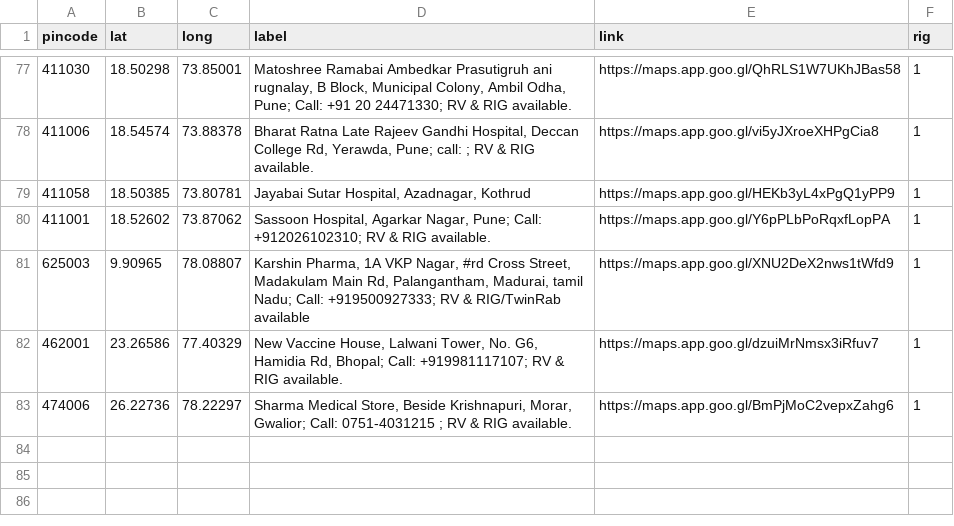
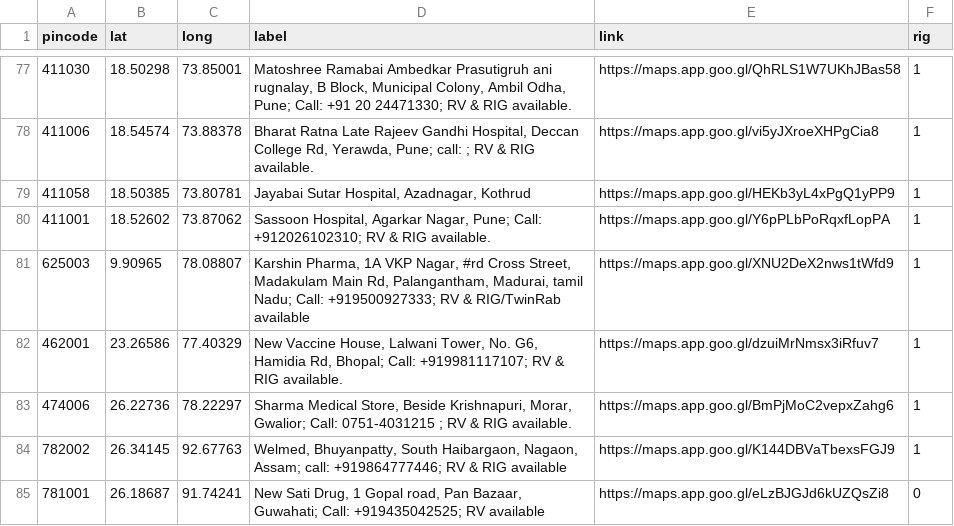
Before and after one commit to anyadoc/FRDattacks-India, a CSV file: pepdatabase.csv, drawn as a sheet; only a part is shown, gaps mark what is left out; the diff names each change by its address in the sheet, - before the commit and + after, or states it on an @@ line.

Commit message:
Guwahati

```diff
--- a/pepdatabase.csv
+++ b/pepdatabase.csv
+row 84: 782002 | 26.34145 | 92.67763 | Welmed, Bhuyanpatty, South Haibargaon, Nagaon, Assam; call: +919864777446; RV & RIG available | https://maps.app.goo.gl/K144DBVaTbexsFGJ9 | 1
+row 85: 781001 | 26.18687 | 91.74241 | New Sati Drug, 1 Gopal road, Pan Bazaar, Guwahati; Call: +919435042525; RV available | https://maps.app.goo.gl/eLzBJGJd6kUZQsZi8 | 0
```
